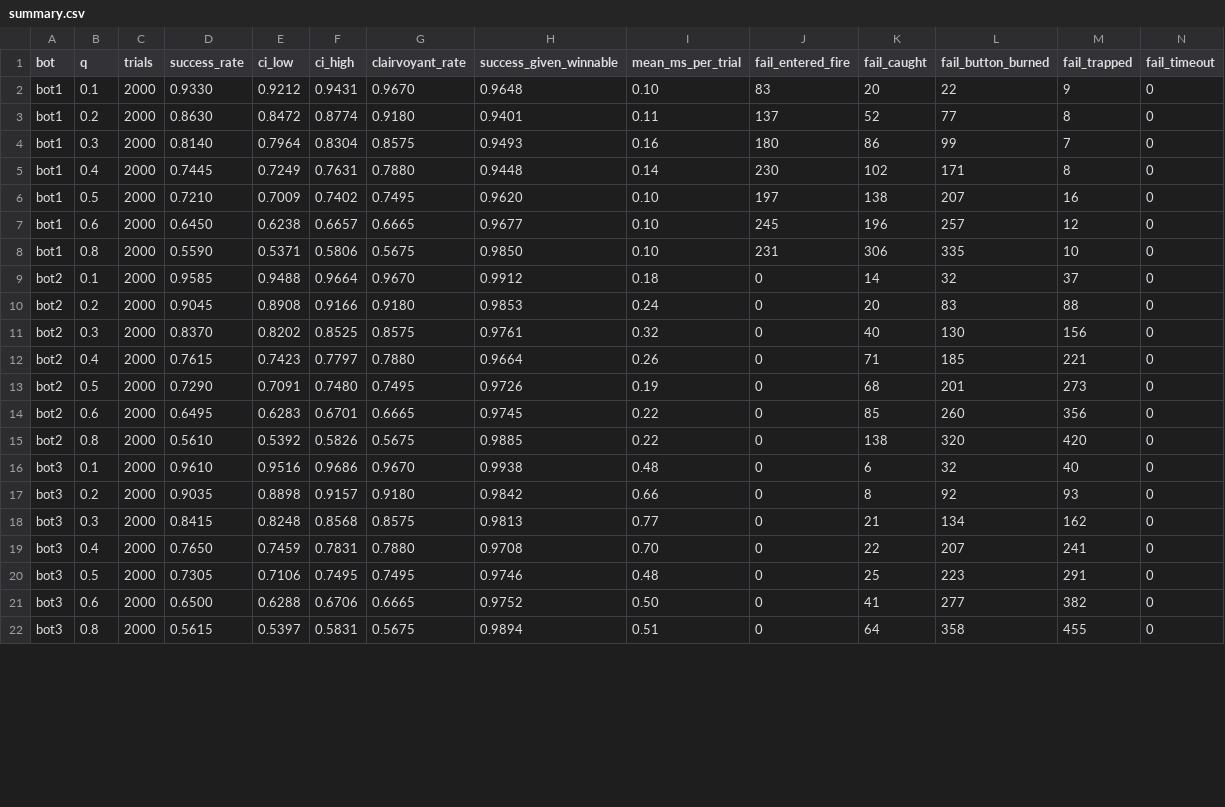
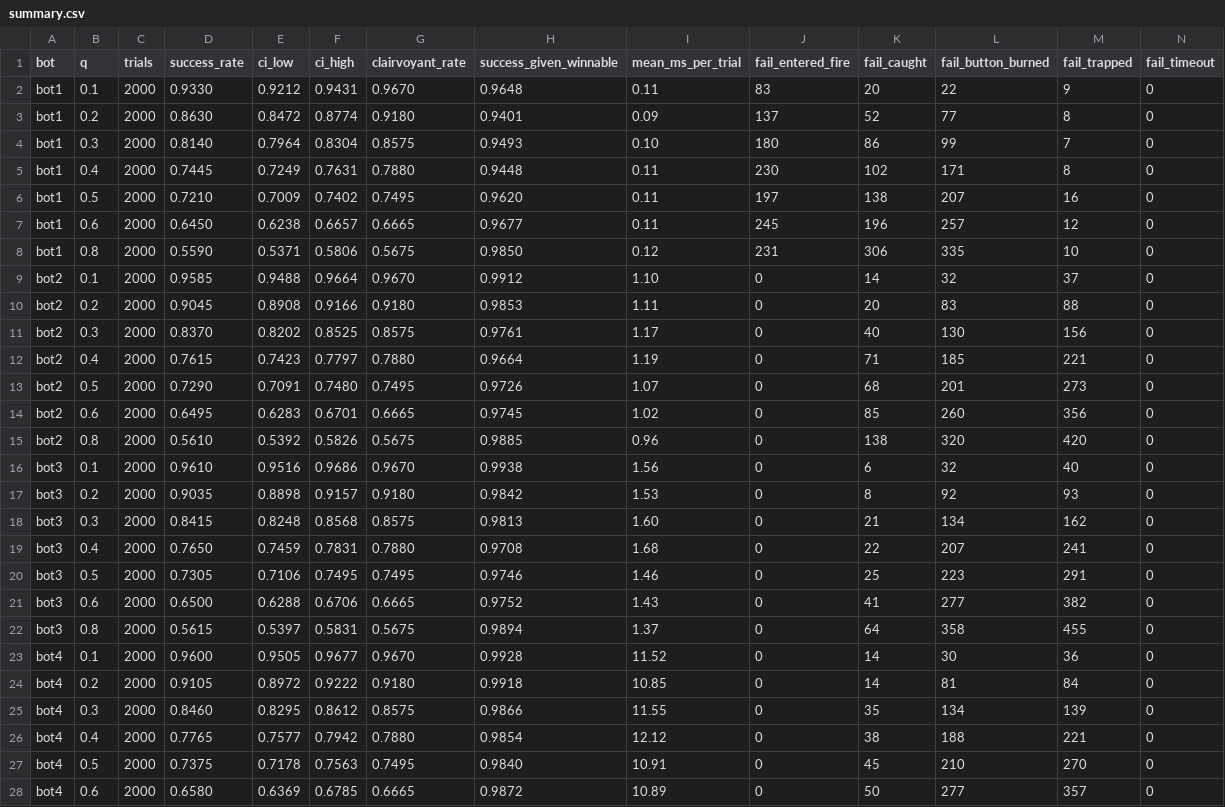
Before and after one commit to alt-rahul/flowers, a CSV file: project 1/results/size/D25/summary.csv, drawn as a sheet; only a part is shown; rows hold the shown columns only; the diff covers the shown part only; the diff names each change by its address in the sheet, - before the commit and + after, or states it on an @@ line.

```diff
--- a/project 1/results/size/D25/summary.csv
+++ b/project 1/results/size/D25/summary.csv
-I2 (mean_ms_per_trial): 0.10
+I2 (mean_ms_per_trial): 0.11
-I3 (mean_ms_per_trial): 0.11
+I3 (mean_ms_per_trial): 0.09
-I4 (mean_ms_per_trial): 0.16
+I4 (mean_ms_per_trial): 0.10
-I5 (mean_ms_per_trial): 0.14
+I5 (mean_ms_per_trial): 0.11
-I6:I7 (mean_ms_per_trial): 0.10
+I6:I7 (mean_ms_per_trial): 0.11
-I8 (mean_ms_per_trial): 0.10
+I8 (mean_ms_per_trial): 0.12
-I9 (mean_ms_per_trial): 0.18
+I9 (mean_ms_per_trial): 1.10
-I10 (mean_ms_per_trial): 0.24
+I10 (mean_ms_per_trial): 1.11
-I11 (mean_ms_per_trial): 0.32
+I11 (mean_ms_per_trial): 1.17
-I12 (mean_ms_per_trial): 0.26
+I12 (mean_ms_per_trial): 1.19
-I13 (mean_ms_per_trial): 0.19
+I13 (mean_ms_per_trial): 1.07
-I14 (mean_ms_per_trial): 0.22
+I14 (mean_ms_per_trial): 1.02
-I15 (mean_ms_per_trial): 0.22
+I15 (mean_ms_per_trial): 0.96
-I16 (mean_ms_per_trial): 0.48
+I16 (mean_ms_per_trial): 1.56
-I17 (mean_ms_per_trial): 0.66
+I17 (mean_ms_per_trial): 1.53
-I18 (mean_ms_per_trial): 0.77
+I18 (mean_ms_per_trial): 1.60
-I19 (mean_ms_per_trial): 0.70
+I19 (mean_ms_per_trial): 1.68
-I20 (mean_ms_per_trial): 0.48
+I20 (mean_ms_per_trial): 1.46
-I21 (mean_ms_per_trial): 0.50
+I21 (mean_ms_per_trial): 1.43
-I22 (mean_ms_per_trial): 0.51
+I22 (mean_ms_per_trial): 1.37
+row 23: bot4 | 0.1 | 2000 | 0.9600 | 0.9505 | 0.9677 | 0.9670 | 0.9928 | 11.52 | 0 | 14 | 30 | 36 | 0
+row 24: bot4 | 0.2 | 2000 | 0.9105 | 0.8972 | 0.9222 | 0.9180 | 0.9918 | 10.85 | 0 | 14 | 81 | 84 | 0
+row 25: bot4 | 0.3 | 2000 | 0.8460 | 0.8295 | 0.8612 | 0.8575 | 0.9866 | 11.55 | 0 | 35 | 134 | 139 | 0
+row 26: bot4 | 0.4 | 2000 | 0.7765 | 0.7577 | 0.7942 | 0.7880 | 0.9854 | 12.12 | 0 | 38 | 188 | 221 | 0
+row 27: bot4 | 0.5 | 2000 | 0.7375 | 0.7178 | 0.7563 | 0.7495 | 0.9840 | 10.91 | 0 | 45 | 210 | 270 | 0
+row 28: bot4 | 0.6 | 2000 | 0.6580 | 0.6369 | 0.6785 | 0.6665 | 0.9872 | 10.89 | 0 | 50 | 277 | 357 | 0
```
Also changed, not shown: 1 added row and 7 edited cells elsewhere in this file, project 1/results/size/D100/summary.csv, 32 other files.
